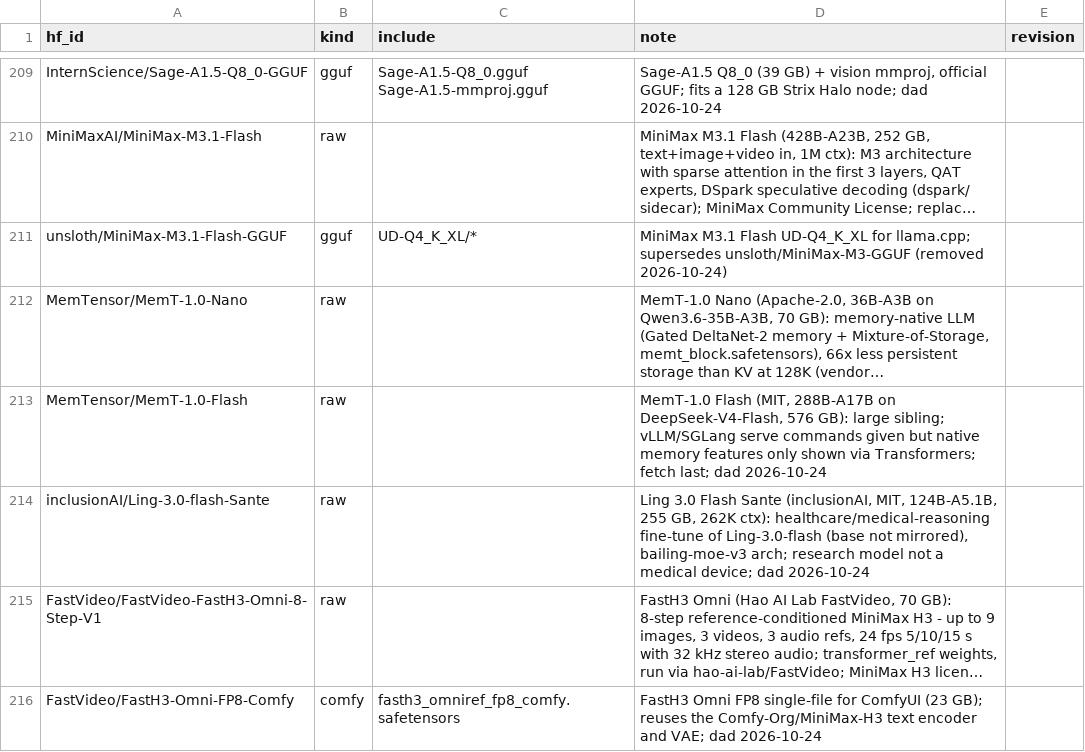
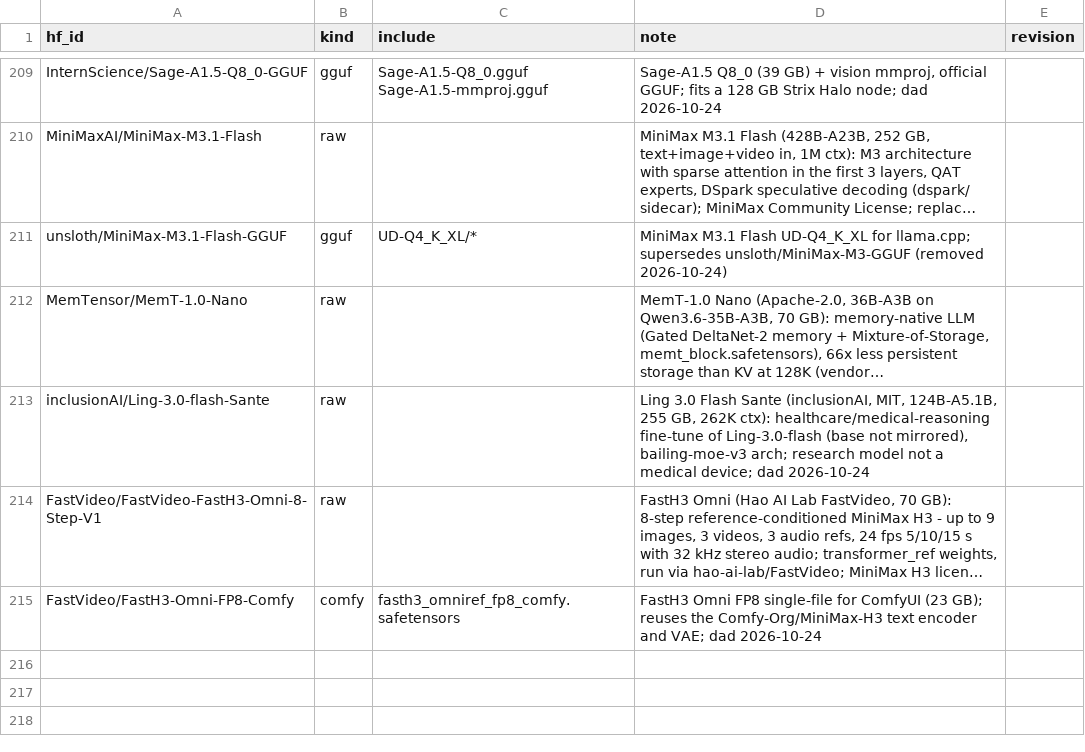
Before and after one commit to TheBeaninator/ark, a TSV file: manifest/models.tsv, drawn as a sheet; only a part is shown, gaps mark what is left out; long unchanged cells end in …; the diff names each change by its address in the sheet, - before the commit and + after, or states it on an @@ line.

```diff
--- a/manifest/models.tsv
+++ b/manifest/models.tsv
-row 213: MemTensor/MemT-1.0-Flash | raw |  | MemT-1.0 Flash (MIT, 288B-A17B on DeepSeek-V4-Flash, 576 GB): large sibling; vLLM/SGLang serve commands given but native memory features only shown via Transformers; fetch last; dad 2026-10-24
```
Also changed, not shown: manifest/repos.tsv.
